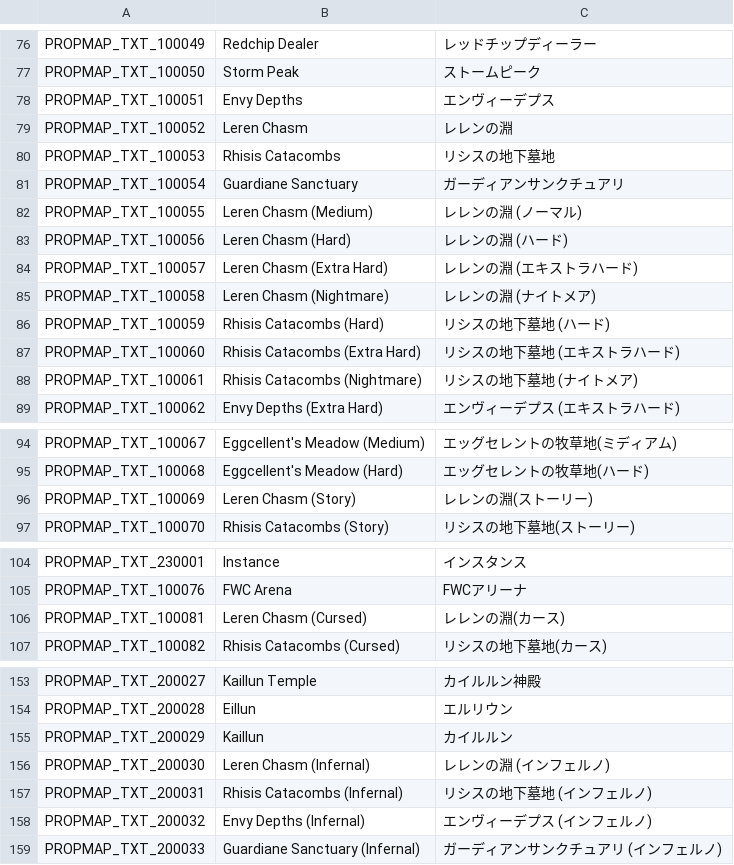
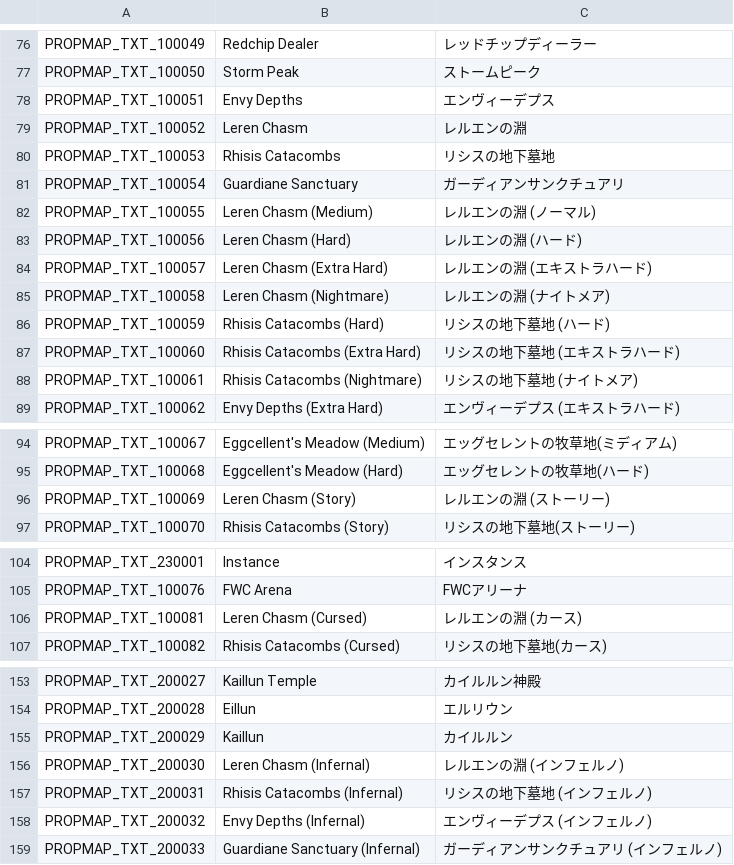
Before and after one commit to Farlighte/Flyff-Universe-Translations, a CSV file: Japanese/Map.csv, drawn as a sheet; only a part is shown, gaps mark what is left out.

```diff
--- a/Japanese/Map.csv
+++ b/Japanese/Map.csv
@@ -78,9 +78,9 @@ PROPMAP_TXT_100050,Storm Peak,ストームピーク
 PROPMAP_TXT_100051,Envy Depths,エンヴィーデプス
-PROPMAP_TXT_100052,Leren Chasm,レレンの淵
+PROPMAP_TXT_100052,Leren Chasm,レルエンの淵
 PROPMAP_TXT_100053,Rhisis Catacombs,リシスの地下墓地
 PROPMAP_TXT_100054,Guardiane Sanctuary,ガーディアンサンクチュアリ
-PROPMAP_TXT_100055,Leren Chasm (Medium),レレンの淵 (ノーマル)
-PROPMAP_TXT_100056,Leren Chasm (Hard),レレンの淵 (ハード)
-PROPMAP_TXT_100057,Leren Chasm (Extra Hard),レレンの淵 (エキストラハード)
-PROPMAP_TXT_100058,Leren Chasm (Nightmare),レレンの淵 (ナイトメア)
+PROPMAP_TXT_100055,Leren Chasm (Medium),レルエンの淵 (ノーマル)
+PROPMAP_TXT_100056,Leren Chasm (Hard),レルエンの淵 (ハード)
+PROPMAP_TXT_100057,Leren Chasm (Extra Hard),レルエンの淵 (エキストラハード)
+PROPMAP_TXT_100058,Leren Chasm (Nightmare),レルエンの淵 (ナイトメア)
 PROPMAP_TXT_100059,Rhisis Catacombs (Hard),リシスの地下墓地 (ハード)
@@ -95,3 +95,3 @@ PROPMAP_TXT_100067,Eggcellent's Meadow (Medium),エッグセレントの牧草
 PROPMAP_TXT_100068,Eggcellent's Meadow (Hard),エッグセレントの牧草地(ハード)
-PROPMAP_TXT_100069,Leren Chasm (Story),レレンの淵(ストーリー)
+PROPMAP_TXT_100069,Leren Chasm (Story),レルエンの淵 (ストーリー)
 PROPMAP_TXT_100070,Rhisis Catacombs (Story),リシスの地下墓地(ストーリー)
@@ -105,3 +105,3 @@ PROPMAP_TXT_230001,Instance,インスタンス
 PROPMAP_TXT_100076,FWC Arena,FWCアリーナ
-PROPMAP_TXT_100081,Leren Chasm (Cursed),レレンの淵(カース)
+PROPMAP_TXT_100081,Leren Chasm (Cursed),レルエンの淵 (カース)
 PROPMAP_TXT_100082,Rhisis Catacombs (Cursed),リシスの地下墓地(カース)
@@ -155,3 +155,3 @@ PROPMAP_TXT_200028,Eillun,エルリウン
 PROPMAP_TXT_200029,Kaillun,カイルルン
-PROPMAP_TXT_200030,Leren Chasm (Infernal),レレンの淵 (インフェルノ)
+PROPMAP_TXT_200030,Leren Chasm (Infernal),レルエンの淵 (インフェルノ)
 PROPMAP_TXT_200031,Rhisis Catacombs (Infernal),リシスの地下墓地 (インフェルノ)
```
Also changed, not shown: Japanese/Characters.csv, Japanese/Controls.csv, 3 other files.
